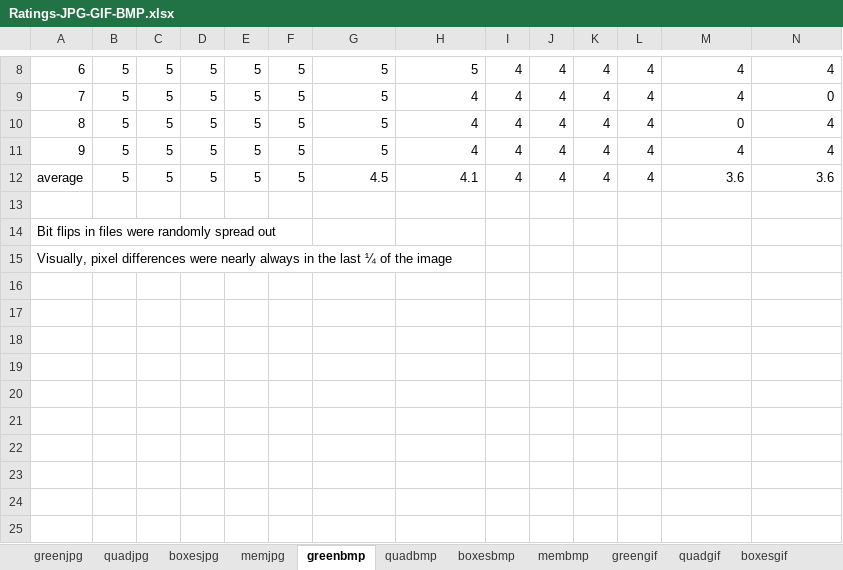
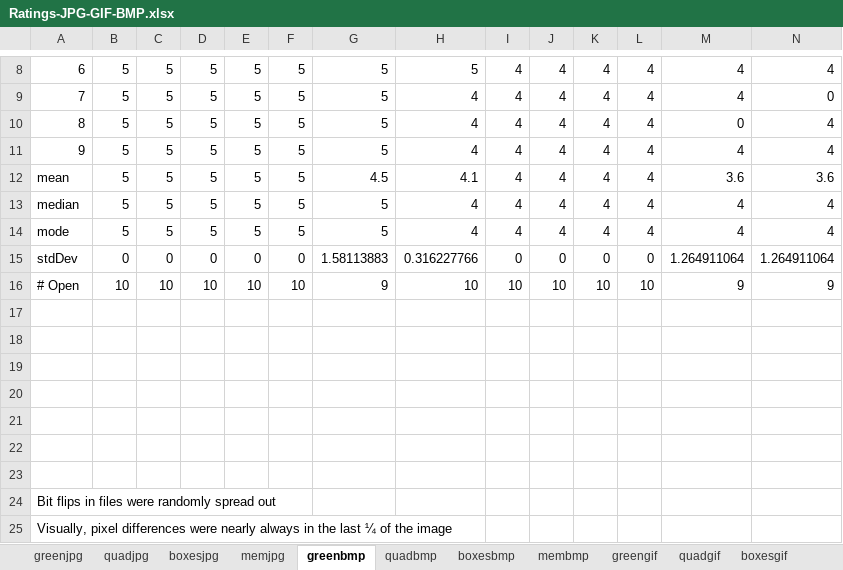
Before and after one commit to wjt1321/TeamOne, an Excel workbook: Ratings/Ratings-JPG-GIF-BMP.xlsx, sheet greenbmp, drawn as a sheet; only a part is shown, gaps mark what is left out; values as stored, in another font and other column widths than the file's, no borders; rows hold the shown columns only; the diff names each change by its address in the sheet, - before the commit and + after, or states it on an @@ line.

```diff
--- a/Ratings/Ratings-JPG-GIF-BMP.xlsx (sheet greenbmp)
+++ b/Ratings/Ratings-JPG-GIF-BMP.xlsx (sheet greenbmp)
@@ column A renumbered between rows 12 and 19 @@
+row 13: median | 5 | 5 | 5 | 5 | 5 | 5 | 4 | 4 | 4 | 4 | 4 | 4 | 4
+row 14: mode | 5 | 5 | 5 | 5 | 5 | 5 | 4 | 4 | 4 | 4 | 4 | 4 | 4
+row 15: stdDev | 0 | 0 | 0 | 0 | 0 | 1.58113883 | 0.316227766 | 0 | 0 | 0 | 0 | 1.264911064 | 1.264911064
+row 16: # Open | 10 | 10 | 10 | 10 | 10 | 9 | 10 | 10 | 10 | 10 | 10 | 9 | 9
+row 20: (empty)
+row 21: (empty)
+row 22: (empty)
+row 23: (empty)
+row 24: Bit flips in files were randomly spread out
+row 25: Visually, pixel differences were nearly always in the last ¼ of the image
```
Also changed, not shown: sheet membmp, sheet quadbmp, sheet boxesbmp, sheet quadgif, sheet greengif, sheet boxesgif, 5 more sheets, other sheet tabs, charts or pictures.
